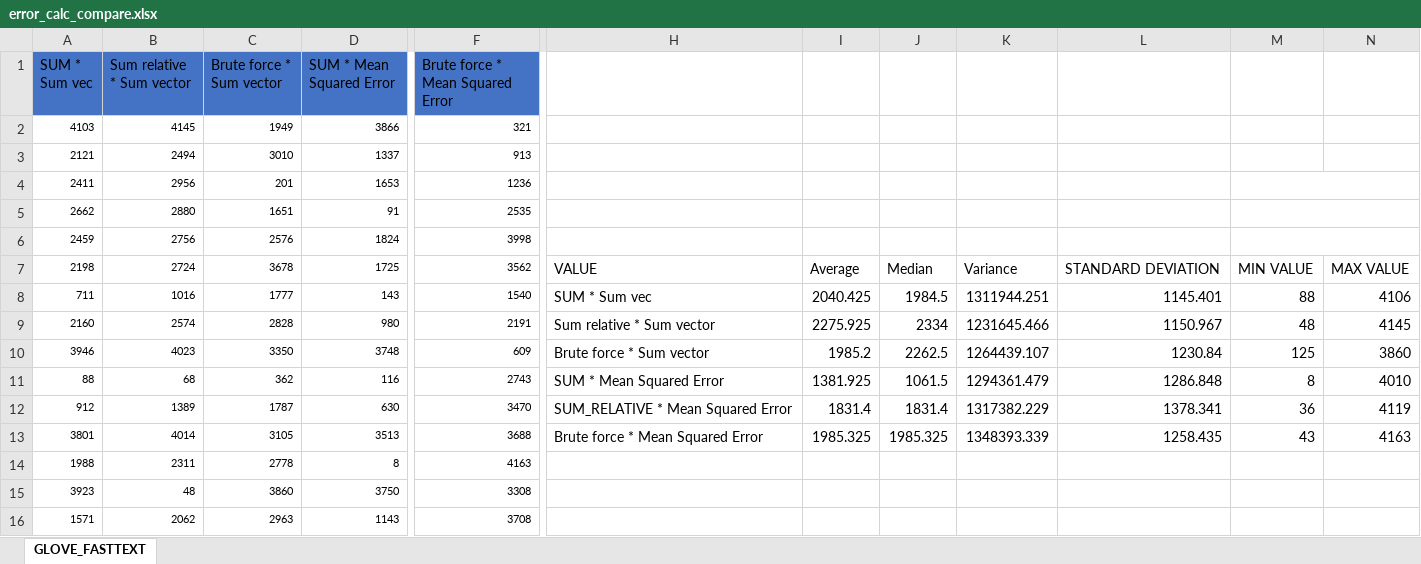
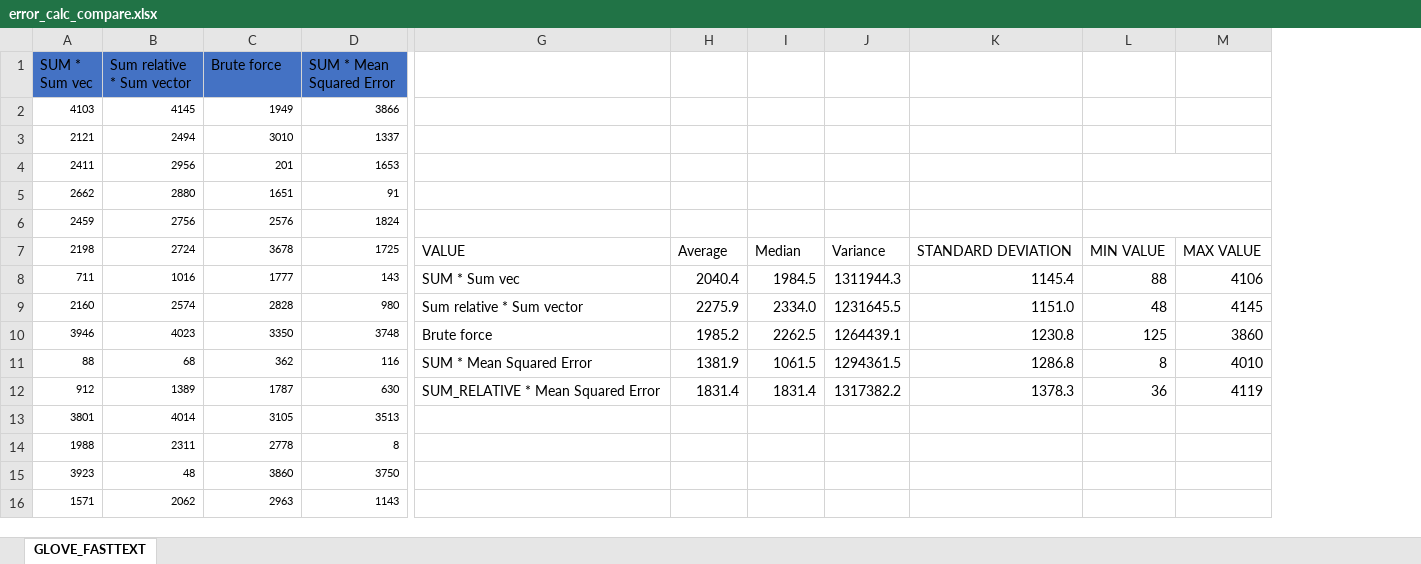
Before and after one commit to NesAfriat/SE_Project_Semantle, an Excel workbook: Semantle_AI/Service/Reports_output/Priority_calculation/error_calc_compare.xlsx, sheet GLOVE_FASTTEXT, drawn as a sheet; only a part is shown, gaps mark what is left out; values as stored, in another font and other column widths than the file's, no borders; charts and pictures and table styles not drawn; removed rows and columns are numbered as before the commit, all else as after; the diff names each change by its address in the sheet, - before the commit and + after, or states it on an @@ line.

Commit message:
changing the priority compare graph.

```diff
--- a/Semantle_AI/Service/Reports_output/Priority_calculation/error_calc_compare.xlsx (sheet GLOVE_FASTTEXT)
+++ b/Semantle_AI/Service/Reports_output/Priority_calculation/error_calc_compare.xlsx (sheet GLOVE_FASTTEXT)
-column F (Brute force * Mean Squared Error), rows 2-16: 321 | 913 | 1236 | 2535 | 3998 | 3562 | 1540 | 2191 | 609 | 2743 | 3470 | 3688 | 4163 | 3308 | 3708
-column K, rows 7-13: Variance | 1311944.251 | 1231645.466 | 1264439.107 | 1294361.479 | 1317382.229 | 1348393.339
-column L, rows 7-13: STANDARD DEVIATION | 1145.401 | 1150.967 | 1230.84 | 1286.848 | 1378.341 | 1258.435
+column J, rows 7-12: Variance | 1311944.3 | 1231645.5 | 1264439.1 | 1294361.5 | 1317382.2
+column K, rows 7-12: STANDARD DEVIATION | 1145.4 | 1151.0 | 1230.8 | 1286.8 | 1378.3
-C1: Brute force * Sum vector
+C1: Brute force
-H8: 2040.425
+H8: 2040.4
-H9: 2275.925
+H9: 2275.9
-I9: 2334
+I9: 2334.0
-G10: Brute force * Sum vector
+G10: Brute force
-H11: 1381.925
+H11: 1381.9
-G13: Brute force * Mean Squared Error
+G13: (empty)
-H13: 1985.325
+H13: (empty)
-I13: 1985.325
+I13: (empty)
-L13: 43
+L13: (empty)
-M13: 4163
+M13: (empty)
```
Also changed, not shown: charts or pictures, Semantle_AI/Service/Reports_output/Noise_compare/Queue=True/Multi-Lateration/noise_effect_with_queue.xlsx, 8 other files.
